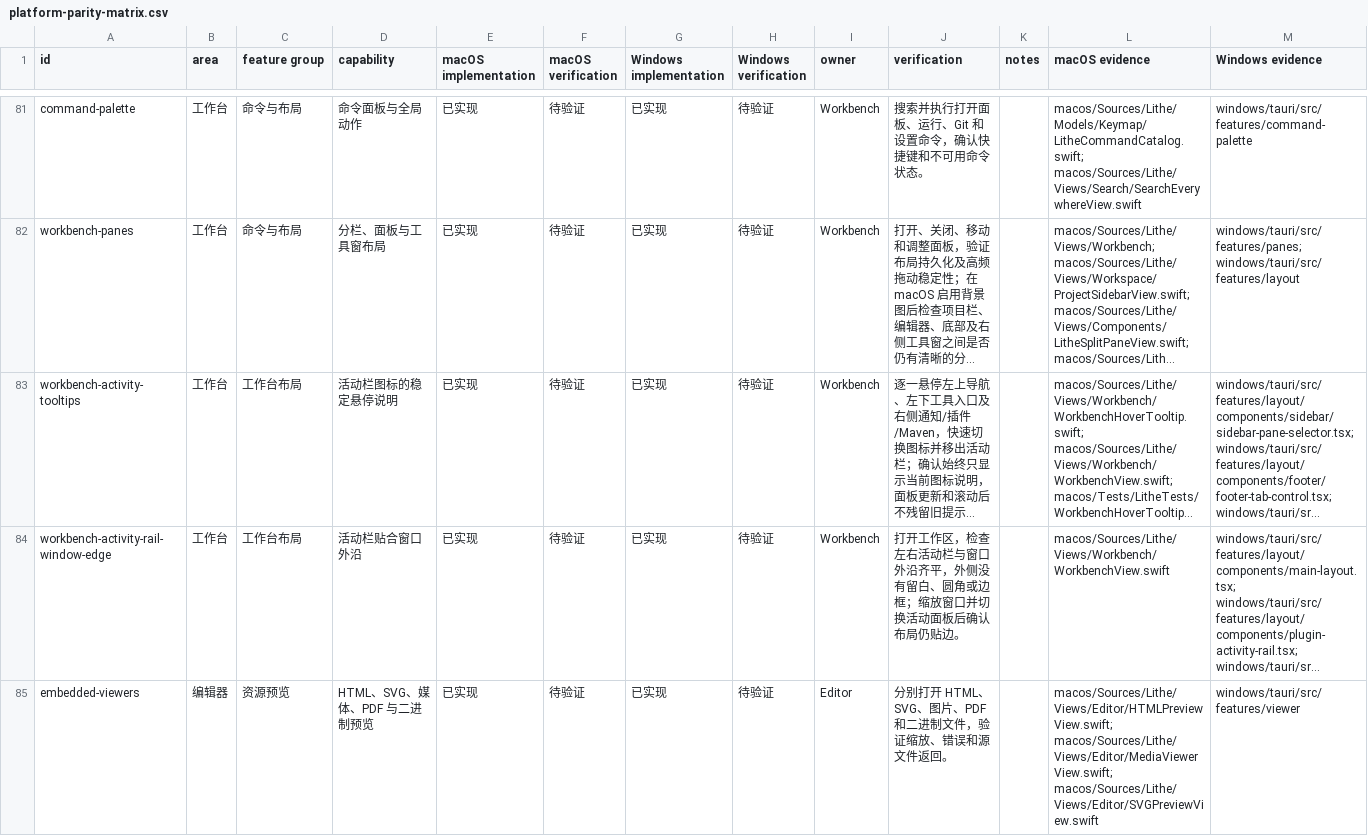
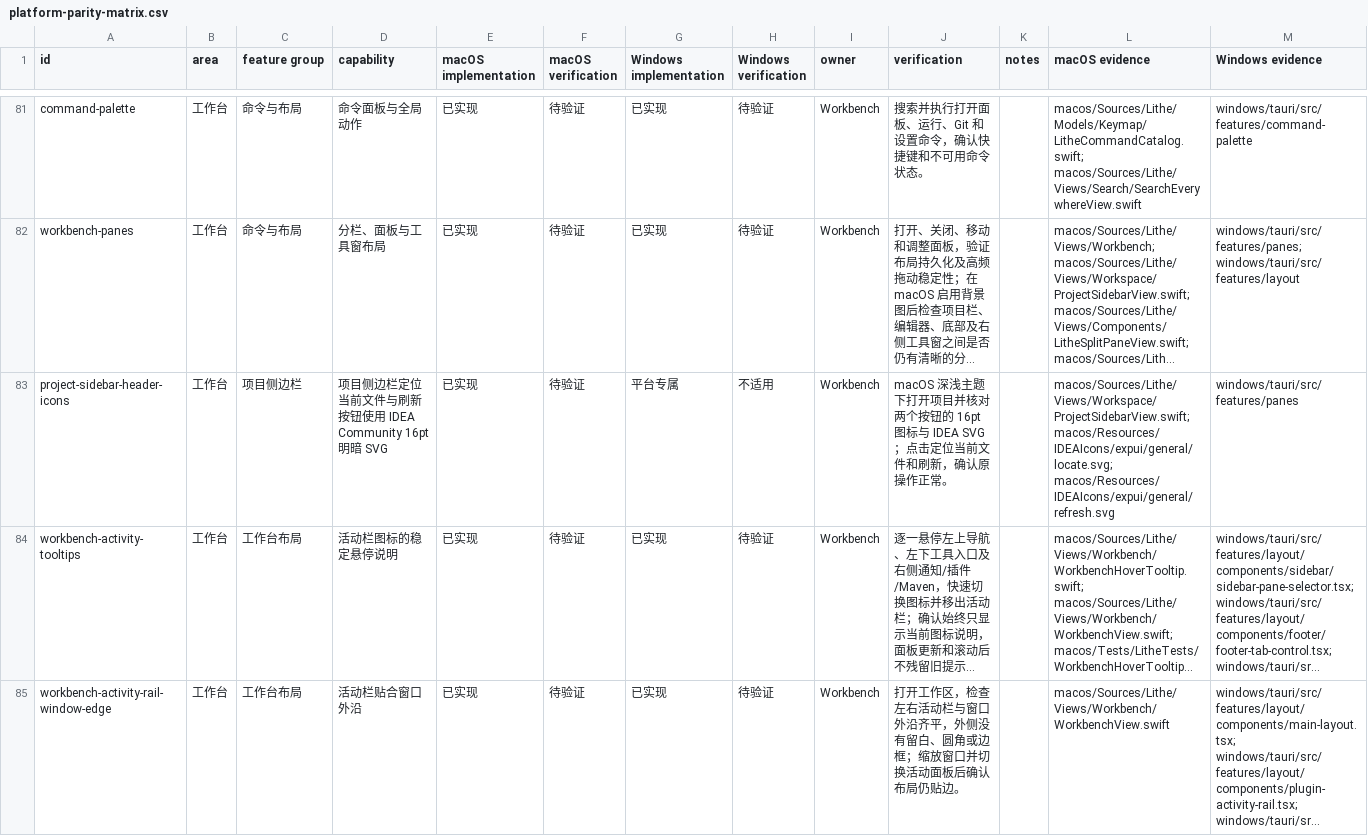
Before and after one commit to 1lck/Lithe-IDEA, a CSV file: docs/development/platform-parity-matrix.csv, drawn as a sheet; only a part is shown, gaps mark what is left out; the shorter side is filled out with more unchanged rows; long unchanged cells end in …; the diff names each change by its address in the sheet, - before the commit and + after, or states it on an @@ line.

Commit message:
style(macos): 统一项目侧边栏两个操作图标

```diff
--- a/docs/development/platform-parity-matrix.csv
+++ b/docs/development/platform-parity-matrix.csv
+row 83: project-sidebar-header-icons | 工作台 | 项目侧边栏 | 项目侧边栏定位当前文件与刷新按钮使用 IDEA Community 16pt 明暗 SVG | 已实现 | 待验证 | 平台专属 | 不适用 | Workbench | macOS 深浅主题下打开项目并核对两个按钮的 16pt 图标与 IDEA SVG；点击定位当前文件和刷新，确认原操作正常。 |  | macos/Sources/Lithe/Views/Workspace/ProjectSidebarView.swift; macos/Resources/IDEAIcons/expui/general/locate.svg; macos/Resources/IDEAIcons/expui/general/refresh.svg | windows/tauri/src/features/panes
```
Also changed, not shown: 7 other files.
